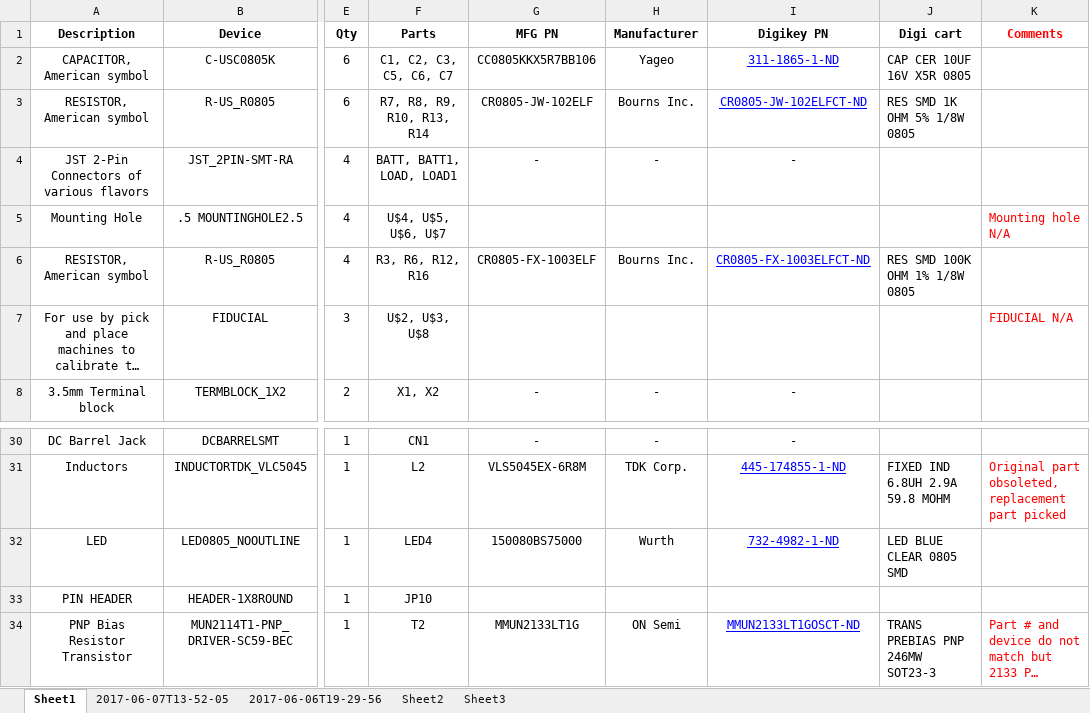
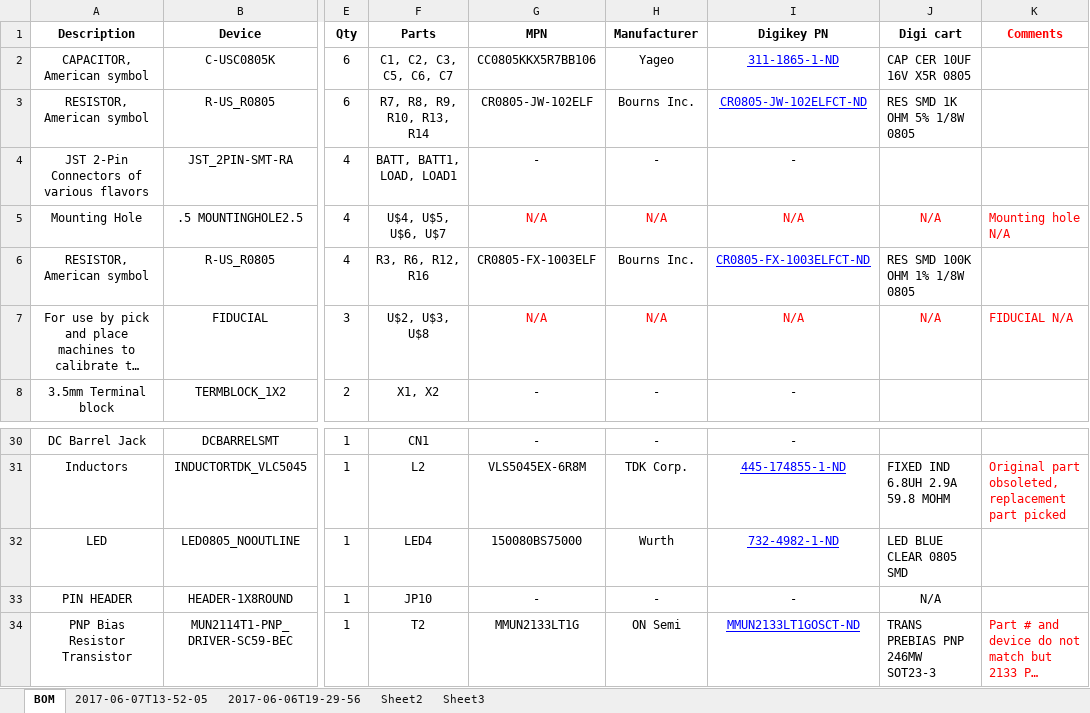
Before and after one commit to Wazneh/rfcx-guardian-pcb, an Excel workbook: BOM/BOM_Main_Board_2X-SOLAR_5V-DCDC_digikey.xlsx, sheet BOM, drawn as a sheet; only a part is shown, gaps mark what is left out; long unchanged cells end in …; values as stored, in another font and other column widths than the file's, no borders; the diff names each change by its address in the sheet, - before the commit and + after, or states it on an @@ line.

```diff
--- a/BOM/BOM_Main_Board_2X-SOLAR_5V-DCDC_digikey.xlsx (sheet BOM)
+++ b/BOM/BOM_Main_Board_2X-SOLAR_5V-DCDC_digikey.xlsx (sheet BOM)
-sheet tab: Sheet1
+sheet tab: BOM
-G1: MFG PN
+G1: MPN
-G5 (MPN): (empty)
+G5 (MPN): N/A
-H5 (Manufacturer): (empty)
+H5 (Manufacturer): N/A
-I5 (Digikey PN): (empty)
+I5 (Digikey PN): N/A
-J5 (Digi cart): (empty)
+J5 (Digi cart): N/A
-G7 (MPN): (empty)
+G7 (MPN): N/A
-H7 (Manufacturer): (empty)
+H7 (Manufacturer): N/A
-I7 (Digikey PN): (empty)
+I7 (Digikey PN): N/A
-J7 (Digi cart): (empty)
+J7 (Digi cart): N/A
-G33 (MPN): (empty)
+G33 (MPN): -
-H33 (Manufacturer): (empty)
+H33 (Manufacturer): -
-I33 (Digikey PN): (empty)
+I33 (Digikey PN): -
-J33 (Digi cart): (empty)
+J33 (Digi cart): N/A
```
Also changed, not shown: 1 other file.
